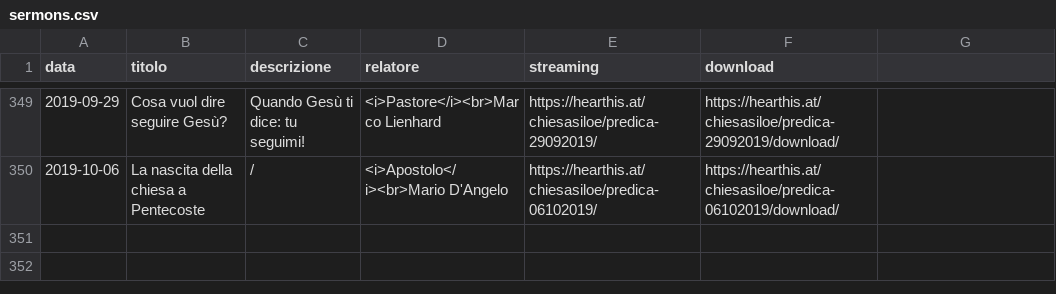
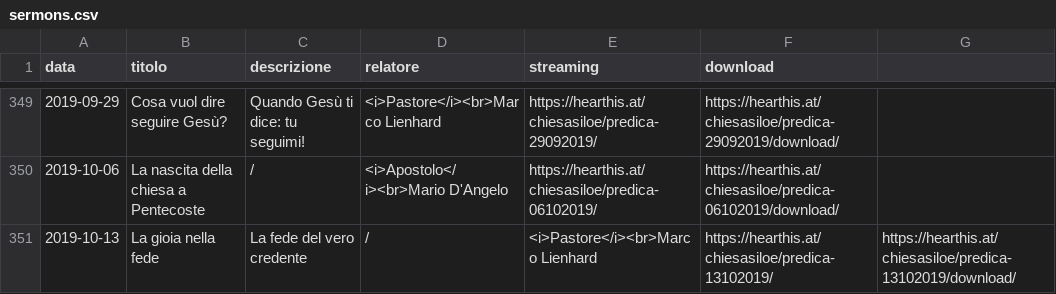
Before and after one commit to ChiesaSiloe/chiesasiloe.github.io, a CSV file: _data/sermons.csv, drawn as a sheet; only a part is shown, gaps mark what is left out.

Commit message:
Update sermons.csv

```diff
--- a/_data/sermons.csv
+++ b/_data/sermons.csv
@@ -350 +350,2 @@ data,titolo,descrizione,relatore,streaming,download
 2019-10-06,La nascita della chiesa a Pentecoste,/,<i>Apostolo</i><br>Mario D'Angelo,https://hearthis.at/chiesasiloe/predica-06102019/,https://hearthis.at/chiesasiloe/predica-06102019/download/
+2019-10-13,La gioia nella fede,La fede del vero credente,/,<i>Pastore</i><br>Marco Lienhard,https://hearthis.at/chiesasiloe/predica-13102019/,https://hearthis.at/chiesasiloe/predica-13102019/download/
```
